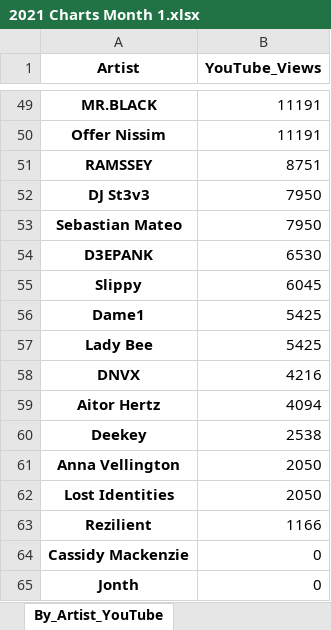
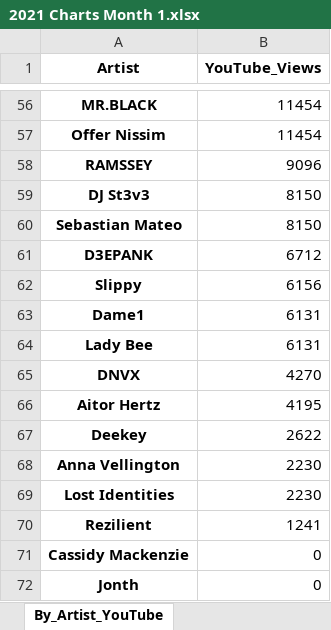
Before and after one commit to Dyl-M/music_charts, an Excel workbook: monthly_reports/monthly_data/2021 Charts Month 1.xlsx, sheet By_Artist_YouTube, drawn as a sheet; only a part is shown, gaps mark what is left out; values as stored, in another font and other column widths than the file's, no borders; addresses are those after the commit; the diff covers the shown part only; the diff names each change by its address in the sheet, - before the commit and + after, or states it on an @@ line.

```diff
--- a/monthly_reports/monthly_data/2021 Charts Month 1.xlsx (sheet By_Artist_YouTube)
+++ b/monthly_reports/monthly_data/2021 Charts Month 1.xlsx (sheet By_Artist_YouTube)
-B56:B57 (YouTube_Views): 11191
+B56:B57 (YouTube_Views): 11454
-B58 (YouTube_Views): 8751
+B58 (YouTube_Views): 9096
-B59:B60 (YouTube_Views): 7950
+B59:B60 (YouTube_Views): 8150
-B61 (YouTube_Views): 6530
+B61 (YouTube_Views): 6712
-B62 (YouTube_Views): 6045
+B62 (YouTube_Views): 6156
-B63:B64 (YouTube_Views): 5425
+B63:B64 (YouTube_Views): 6131
-B65 (YouTube_Views): 4216
+B65 (YouTube_Views): 4270
-B66 (YouTube_Views): 4094
+B66 (YouTube_Views): 4195
-B67 (YouTube_Views): 2538
+B67 (YouTube_Views): 2622
-B68:B69 (YouTube_Views): 2050
+B68:B69 (YouTube_Views): 2230
-B70 (YouTube_Views): 1166
+B70 (YouTube_Views): 1241
```
Also changed, not shown: 7 added rows and 47 edited cells elsewhere in this sheet, sheet By_Artist_1001Tracklists, sheet By_Artist_Soundcloud, sheet By_Track_Soundcloud, sheet By_Track_1001Tracklists, sheet By_Track_YouTube, sheet By_Label_Soundcloud, 2 more sheets, files/2021 Charts IN.xlsx, files/2021 Charts OUT All Time.xlsx, 14 other files.
